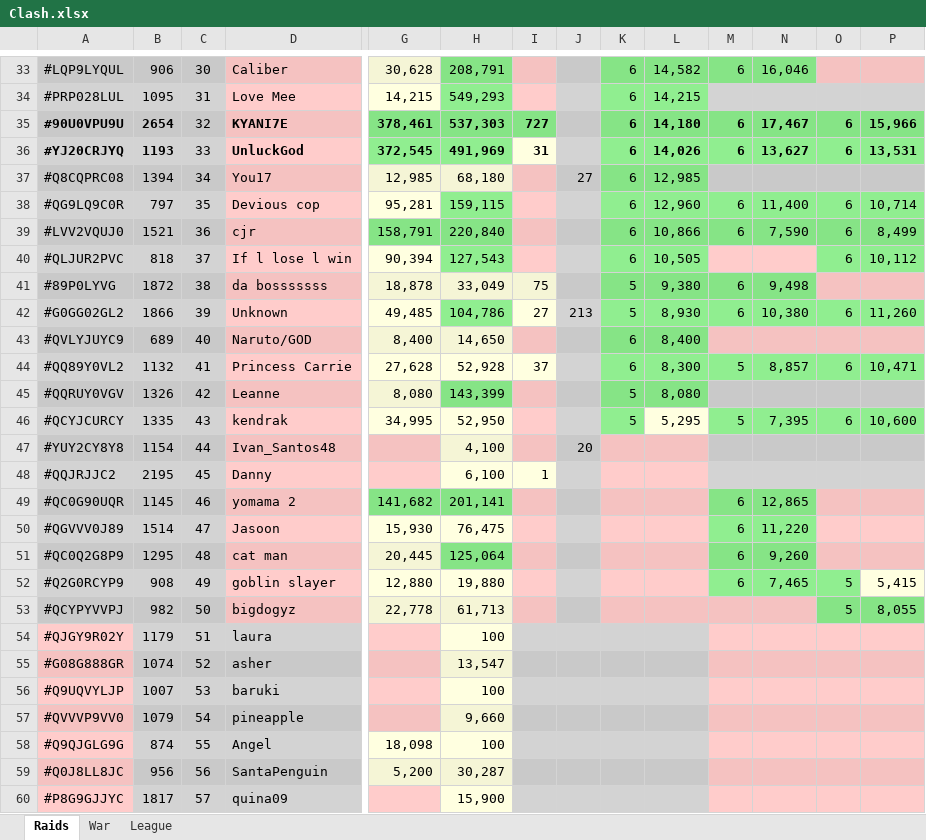
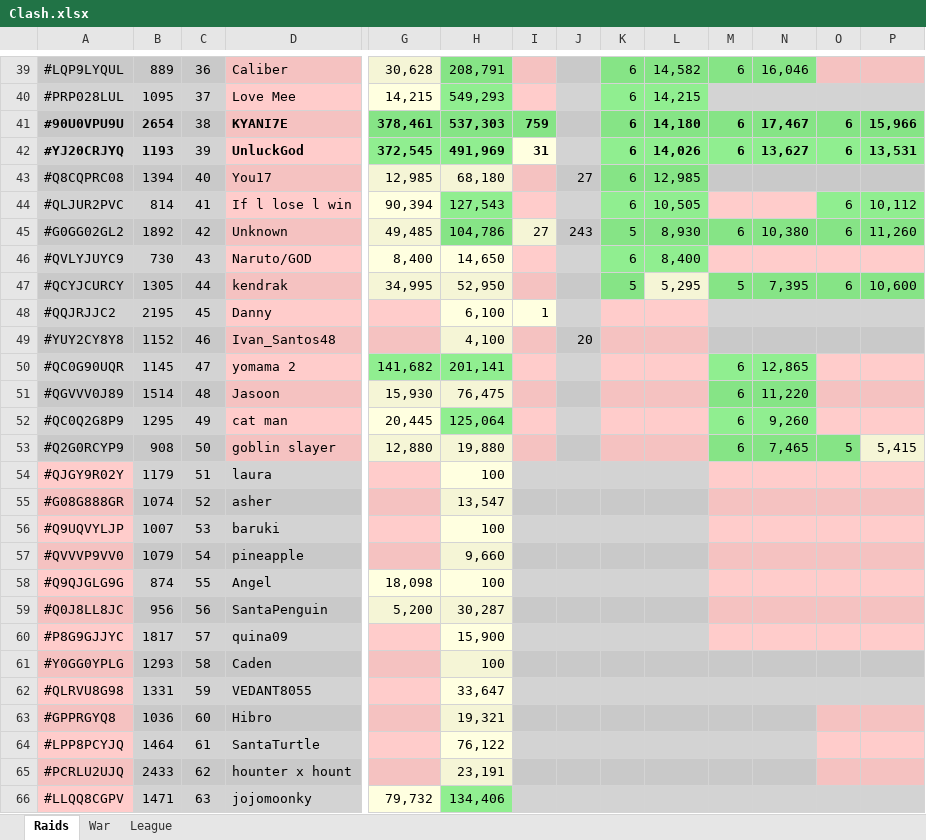
Before and after one commit to KYANI7E/Clans, an Excel workbook: Clash.xlsx, sheet Raids, drawn as a sheet; only a part is shown, gaps mark what is left out; the shorter side is filled out with more unchanged rows; values as stored, in another font and other column widths than the file's, no borders; removed rows and columns are numbered as before the commit, all else as after; rows hold the shown columns only; the diff covers the shown part only; the diff names each change by its address in the sheet, - before the commit and + after, or states it on an @@ line.

```diff
--- a/Clash.xlsx (sheet Raids)
+++ b/Clash.xlsx (sheet Raids)
-B39: 906
+B39: 889
-C39: 30
+C39: 36
-C40: 31
+C40: 37
-C41: 32
+C41: 38
-I41: 727
+I41: 759
-C42: 33
+C42: 39
-C43: 34
+C43: 40
-row 38: #QG9LQ9C0R | 797 | 35 | Devious cop | 95,281 | 159,115 |  |  | 6 | 12,960 | 6 | 11,400 | 6 | 10,714
-row 39: #LVV2VQUJ0 | 1521 | 36 | cjr | 158,791 | 220,840 |  |  | 6 | 10,866 | 6 | 7,590 | 6 | 8,499
-B44: 818
+B44: 814
-C44: 37
+C44: 41
-row 41: #89P0LYVG | 1872 | 38 | da bosssssss | 18,878 | 33,049 | 75 |  | 5 | 9,380 | 6 | 9,498
-B45: 1866
+B45: 1892
-C45: 39
+C45: 42
-J45: 213
+J45: 243
-B46: 689
+B46: 730
-C46: 40
+C46: 43
-row 44: #QQ89Y0VL2 | 1132 | 41 | Princess Carrie | 27,628 | 52,928 | 37 |  | 6 | 8,300 | 5 | 8,857 | 6 | 10,471
-row 45: #QQRUY0VGV | 1326 | 42 | Leanne | 8,080 | 143,399 |  |  | 5 | 8,080
-B47: 1335
+B47: 1305
-C47: 43
+C47: 44
-row 47: #YUY2CY8Y8 | 1154 | 44 | Ivan_Santos48 |  | 4,100 |  | 20
+row 49: #YUY2CY8Y8 | 1152 | 46 | Ivan_Santos48 |  | 4,100 |  | 20
-C50: 46
+C50: 47
-C51: 47
+C51: 48
-C52: 48
+C52: 49
-C53: 49
+C53: 50
-row 53: #QCYPYVVPJ | 982 | 50 | bigdogyz | 22,778 | 61,713 |  |  |  |  |  |  | 5 | 8,055
```
Also changed, not shown: 17 added rows, 11 removed rows, 36 edited cells and cell formats elsewhere in this sheet.
